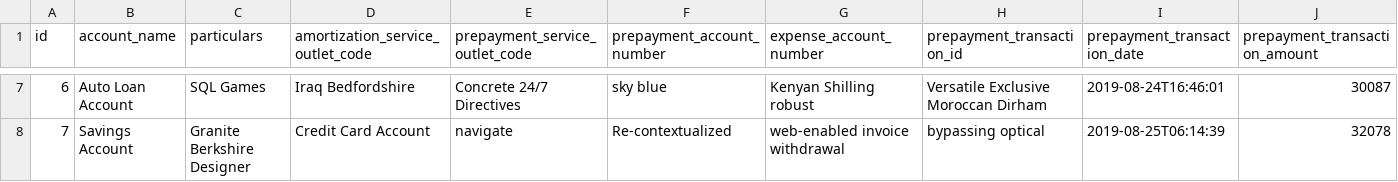
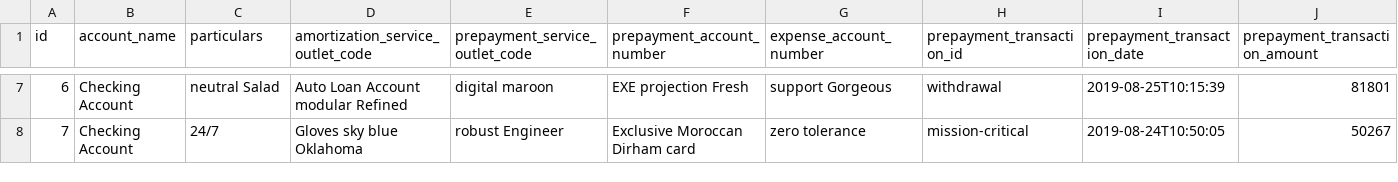
Before and after one commit to prepayments/preps, a CSV file: src/main/resources/config/liquibase/data/amortization_upload.csv, drawn as a sheet; only a part is shown, gaps mark what is left out; the diff covers the shown part only; the diff names each change by its address in the sheet, - before the commit and + after, or states it on an @@ line.

```diff
--- a/src/main/resources/config/liquibase/data/amortization_upload.csv
+++ b/src/main/resources/config/liquibase/data/amortization_upload.csv
-B7 (account_name): Auto Loan Account
+B7 (account_name): Checking Account
-C7 (particulars): SQL Games
+C7 (particulars): neutral Salad
-D7 (amortization_service_outlet_code): Iraq Bedfordshire
+D7 (amortization_service_outlet_code): Auto Loan Account modular Refined
-E7 (prepayment_service_outlet_code): Concrete 24/7 Directives
+E7 (prepayment_service_outlet_code): digital maroon
-F7 (prepayment_account_number): sky blue
+F7 (prepayment_account_number): EXE projection Fresh
-G7 (expense_account_number): Kenyan Shilling robust
+G7 (expense_account_number): support Gorgeous
-H7 (prepayment_transaction_id): Versatile Exclusive Moroccan Dirham
+H7 (prepayment_transaction_id): withdrawal
-I7 (prepayment_transaction_date): 2019-08-24T16:46:01
+I7 (prepayment_transaction_date): 2019-08-25T10:15:39
-J7 (prepayment_transaction_amount): 30087
+J7 (prepayment_transaction_amount): 81801
-B8 (account_name): Savings Account
+B8 (account_name): Checking Account
-C8 (particulars): Granite Berkshire Designer
+C8 (particulars): 24/7
-D8 (amortization_service_outlet_code): Credit Card Account
+D8 (amortization_service_outlet_code): Gloves sky blue Oklahoma
-E8 (prepayment_service_outlet_code): navigate
+E8 (prepayment_service_outlet_code): robust Engineer
-F8 (prepayment_account_number): Re-contextualized
+F8 (prepayment_account_number): Exclusive Moroccan Dirham card
-G8 (expense_account_number): web-enabled invoice withdrawal
+G8 (expense_account_number): zero tolerance
-H8 (prepayment_transaction_id): bypassing optical
+H8 (prepayment_transaction_id): mission-critical
-I8 (prepayment_transaction_date): 2019-08-25T06:14:39
+I8 (prepayment_transaction_date): 2019-08-24T10:50:05
-J8 (prepayment_transaction_amount): 32078
+J8 (prepayment_transaction_amount): 50267
```
Also changed, not shown: 112 edited cells elsewhere in this file, 14 other files.
